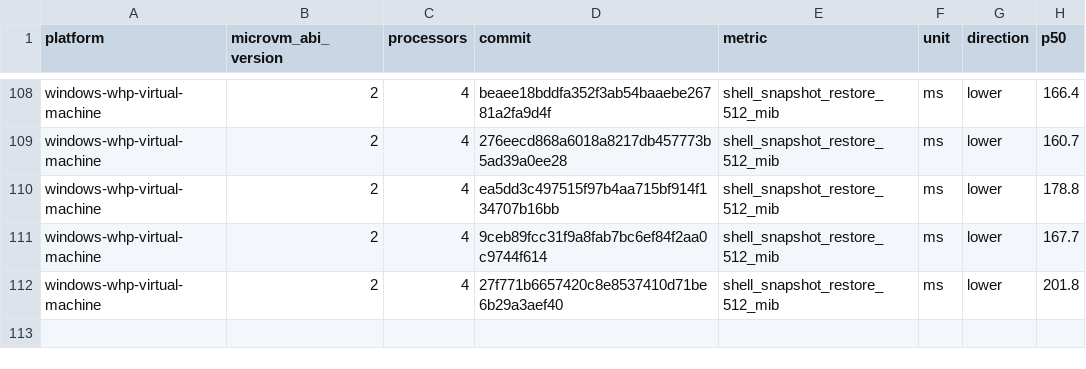
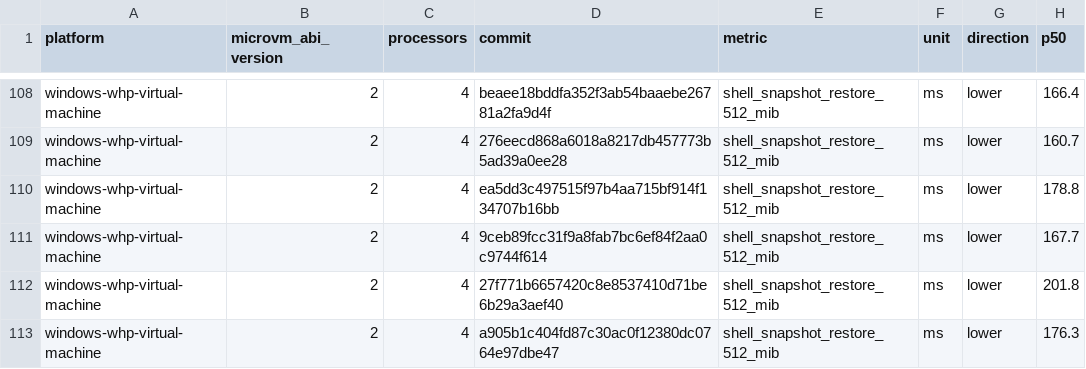
Before and after one commit to STUNSLAP/llllllllIl, a CSV file: data/windows-whp-virtual-machine-microvm-v2-4vcpu.csv, drawn as a sheet; only a part is shown, gaps mark what is left out.

```diff
--- a/data/windows-whp-virtual-machine-microvm-v2-4vcpu.csv
+++ b/data/windows-whp-virtual-machine-microvm-v2-4vcpu.csv
@@ -112 +112,2 @@ windows-whp-virtual-machine,2,4,9ceb89fcc31f9a8fab7bc6ef84f2aa0c9744f614,shell_s
 windows-whp-virtual-machine,2,4,27f771b6657420c8e8537410d71be6b29a3aef40,shell_snapshot_restore_512_mib,ms,lower,201.8
+windows-whp-virtual-machine,2,4,a905b1c404fd87c30ac0f12380dc0764e97dbe47,shell_snapshot_restore_512_mib,ms,lower,176.3
```
Also changed, not shown: data/linux-kvm-virtual-machine-microvm-v2-1vcpu.csv, data/linux-mshv-virtual-machine-microvm-v2-1vcpu.csv, 9 other files.
